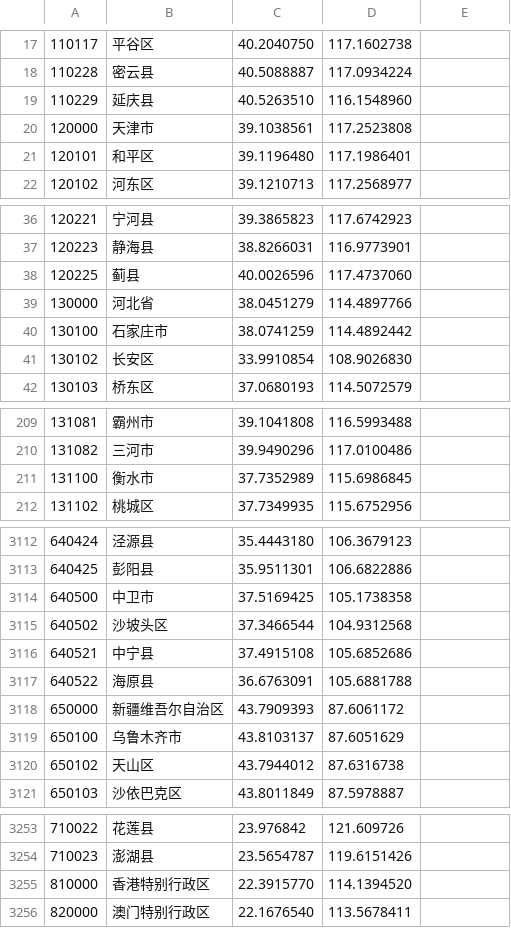
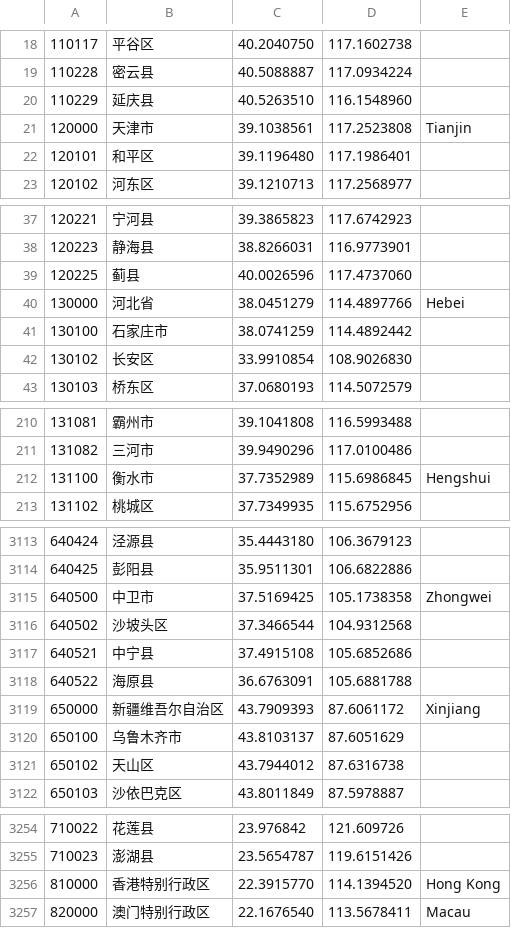
Before and after one commit to khaeru/gb2260, a CSV file: gbt_2260-2007.csv, drawn as a sheet; only a part is shown, gaps mark what is left out; the diff covers the shown part only.

```diff
--- a/gbt_2260-2007.csv
+++ b/gbt_2260-2007.csv
@@ -19,3 +20,3 @@
 110229,延庆县,40.5263510,116.1548960
-120000,天津市,39.1038561,117.2523808
+120000,天津市,39.1038561,117.2523808,Tianjin
 120101,和平区,39.1196480,117.1986401
@@ -38,3 +39,3 @@
 120225,蓟县,40.0026596,117.4737060
-130000,河北省,38.0451279,114.4897766
+130000,河北省,38.0451279,114.4897766,Hebei
 130100,石家庄市,38.0741259,114.4892442
@@ -210,3 +211,3 @@
 131082,三河市,39.9490296,117.0100486
-131100,衡水市,37.7352989,115.6986845
+131100,衡水市,37.7352989,115.6986845,Hengshui
 131102,桃城区,37.7349935,115.6752956
@@ -3113,3 +3114,3 @@
 640425,彭阳县,35.9511301,106.6822886
-640500,中卫市,37.5169425,105.1738358
+640500,中卫市,37.5169425,105.1738358,Zhongwei
 640502,沙坡头区,37.3466544,104.9312568
@@ -3117,3 +3118,3 @@
 640522,海原县,36.6763091,105.6881788
-650000,新疆维吾尔自治区,43.7909393,87.6061172
+650000,新疆维吾尔自治区,43.7909393,87.6061172,Xinjiang
 650100,乌鲁木齐市,43.8103137,87.6051629
@@ -3254,3 +3255,3 @@
 710023,澎湖县,23.5654787,119.6151426
-810000,香港特别行政区,22.3915770,114.1394520
-820000,澳门特别行政区,22.1676540,113.5678411
+810000,香港特别行政区,22.3915770,114.1394520,Hong Kong
+820000,澳门特别行政区,22.1676540,113.5678411,Macau
```
Also changed, not shown: 1 added row and 72 edited cells elsewhere in this file.
